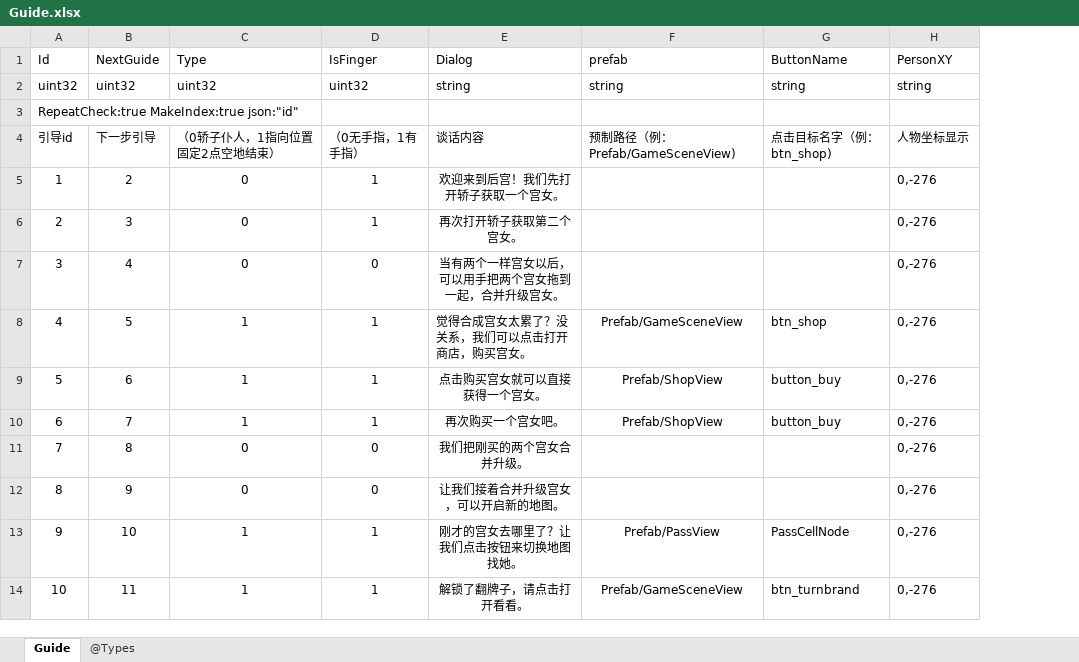
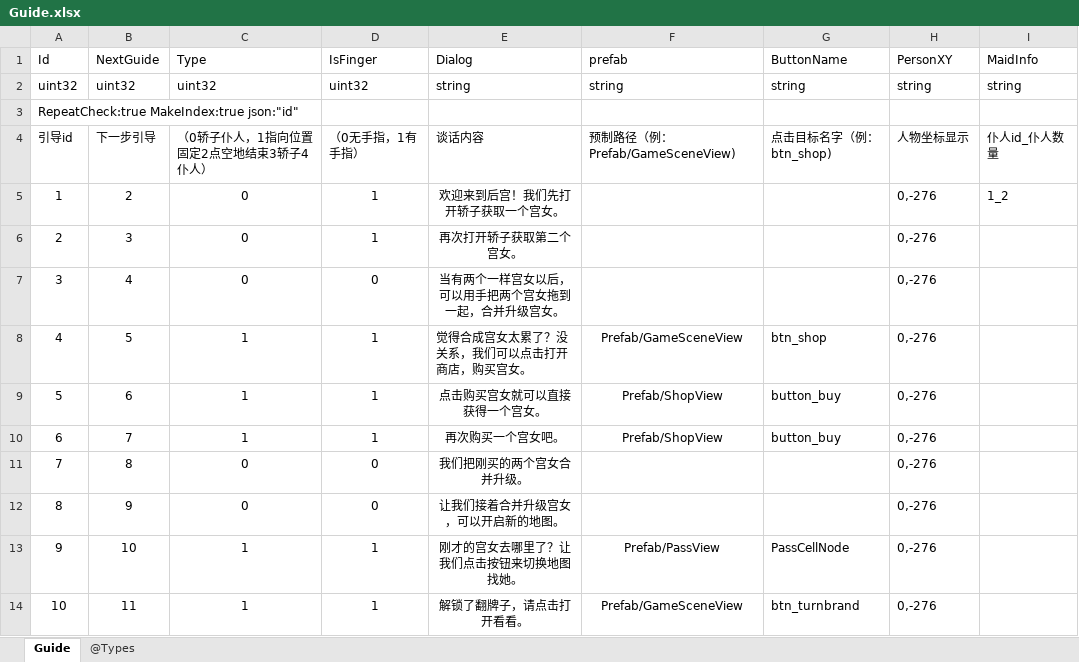
Before and after one commit to gaozhengshuang/familyfight, an Excel workbook: docs/excel/Guide.xlsx, sheet Guide, drawn as a sheet; only a part is shown; values as stored, in another font and other column widths than the file's, no borders; the diff names each change by its address in the sheet, - before the commit and + after, or states it on an @@ line.

Commit message:
update

```diff
--- a/docs/excel/Guide.xlsx (sheet Guide)
+++ b/docs/excel/Guide.xlsx (sheet Guide)
+column I (MaidInfo), rows 2-5: string |  | 仆人id_仆人数量 | 1_2
-C4 (Type): （0轿子仆人，1指向位置固定2点空地结束）
+C4 (Type): （0轿子仆人，1指向位置固定2点空地结束3轿子4仆人）
```
